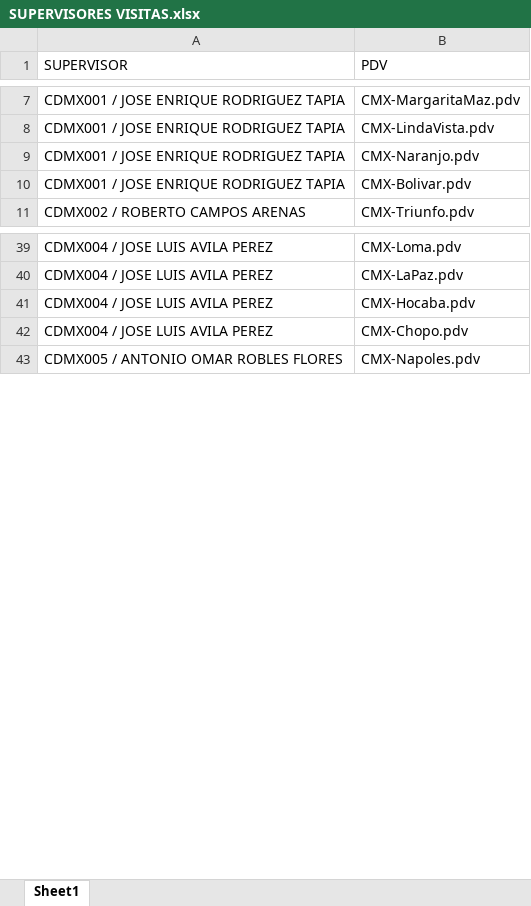
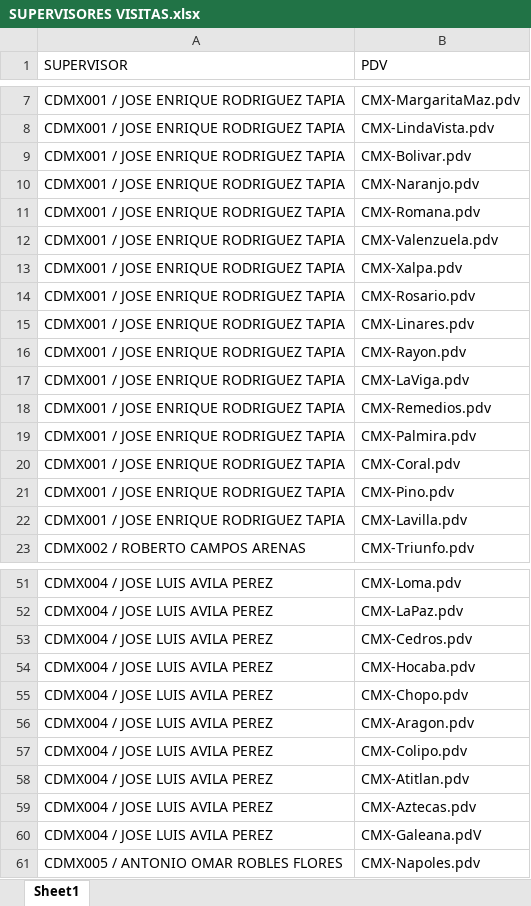
Before and after one commit to SebastianGR-FC/automated-reporting-portal, an Excel workbook: SUPERVISORES VISITAS.xlsx, sheet Sheet1, drawn as a sheet; only a part is shown, gaps mark what is left out; values as stored, in another font and other column widths than the file's, no borders; addresses are those after the commit; the diff covers the shown part only; the diff names each change by its address in the sheet, - before the commit and + after, or states it on an @@ line.

```diff
--- a/SUPERVISORES VISITAS.xlsx (sheet Sheet1)
+++ b/SUPERVISORES VISITAS.xlsx (sheet Sheet1)
+row 9: CDMX001 / JOSE ENRIQUE RODRIGUEZ TAPIA | CMX-Bolivar.pdv
+row 11: CDMX001 / JOSE ENRIQUE RODRIGUEZ TAPIA | CMX-Romana.pdv
+row 12: CDMX001 / JOSE ENRIQUE RODRIGUEZ TAPIA | CMX-Valenzuela.pdv
+row 13: CDMX001 / JOSE ENRIQUE RODRIGUEZ TAPIA | CMX-Xalpa.pdv
+row 14: CDMX001 / JOSE ENRIQUE RODRIGUEZ TAPIA | CMX-Rosario.pdv
+row 15: CDMX001 / JOSE ENRIQUE RODRIGUEZ TAPIA | CMX-Linares.pdv
+row 16: CDMX001 / JOSE ENRIQUE RODRIGUEZ TAPIA | CMX-Rayon.pdv
+row 17: CDMX001 / JOSE ENRIQUE RODRIGUEZ TAPIA | CMX-LaViga.pdv
+row 18: CDMX001 / JOSE ENRIQUE RODRIGUEZ TAPIA | CMX-Remedios.pdv
+row 19: CDMX001 / JOSE ENRIQUE RODRIGUEZ TAPIA | CMX-Palmira.pdv
-B20 (PDV): CMX-Bolivar.pdv
+B20 (PDV): CMX-Coral.pdv
+row 21: CDMX001 / JOSE ENRIQUE RODRIGUEZ TAPIA | CMX-Pino.pdv
+row 22: CDMX001 / JOSE ENRIQUE RODRIGUEZ TAPIA | CMX-Lavilla.pdv
+row 53: CDMX004 / JOSE LUIS AVILA PEREZ | CMX-Cedros.pdv
+row 56: CDMX004 / JOSE LUIS AVILA PEREZ | CMX-Aragon.pdv
+row 57: CDMX004 / JOSE LUIS AVILA PEREZ | CMX-Colipo.pdv
+row 58: CDMX004 / JOSE LUIS AVILA PEREZ | CMX-Atitlan.pdv
+row 59: CDMX004 / JOSE LUIS AVILA PEREZ | CMX-Aztecas.pdv
+row 60: CDMX004 / JOSE LUIS AVILA PEREZ | CMX-Galeana.pdV
```
Also changed, not shown: 24 added rows elsewhere in this sheet, SUPERVISORES.xlsx.
